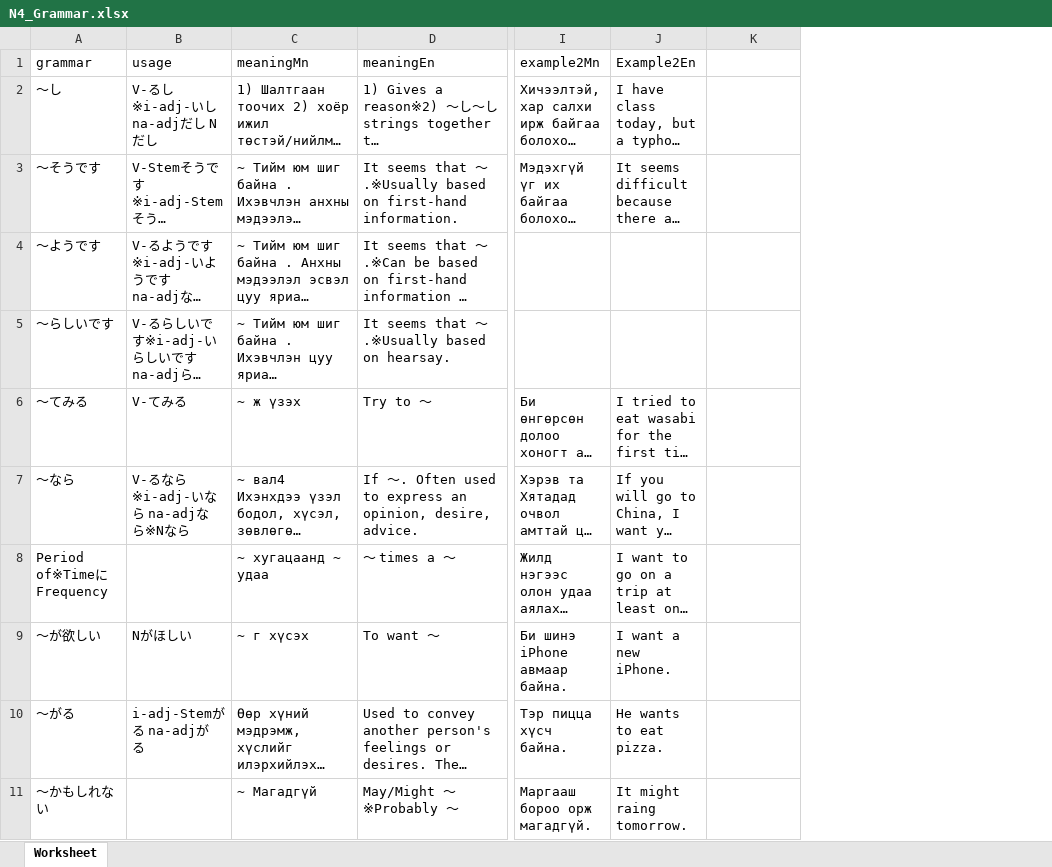
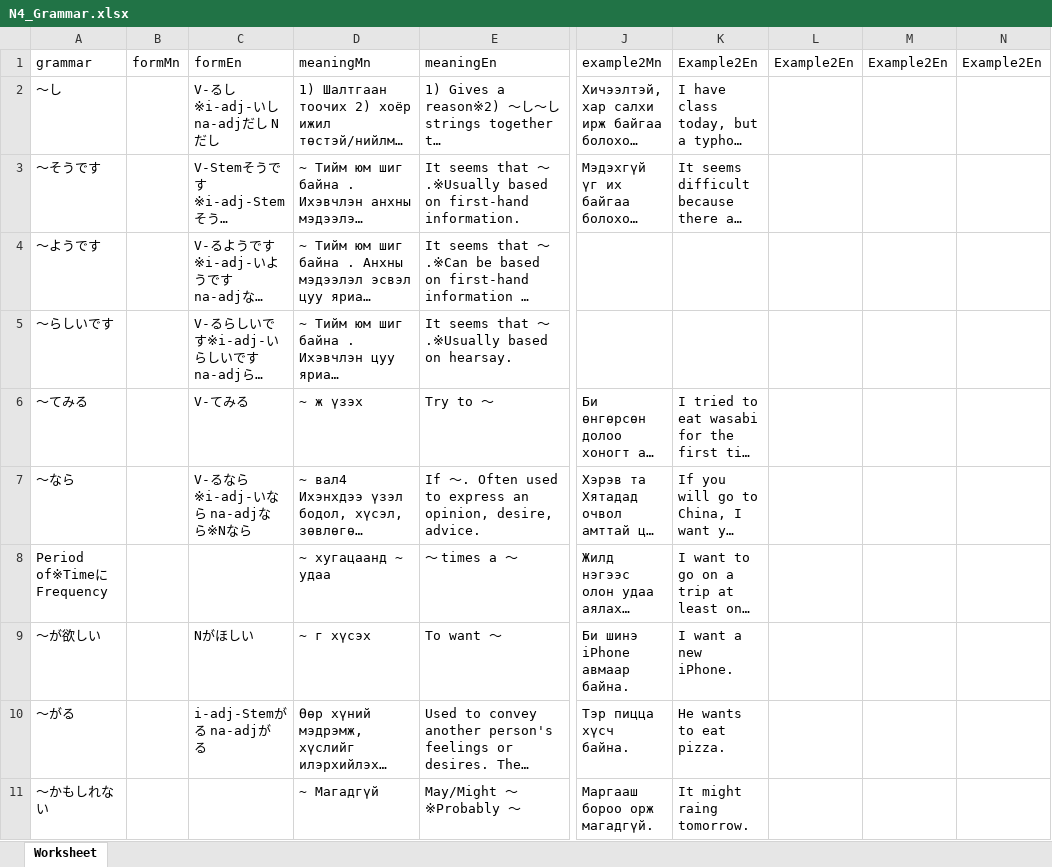
Before and after one commit to Sainkhishig/japanese_n5, an Excel workbook: assets/xl/all/N4_Grammar.xlsx, sheet Worksheet, drawn as a sheet; only a part is shown, gaps mark what is left out; long unchanged cells end in …; values as stored, in another font and other column widths than the file's, no borders; addresses are those after the commit; the diff names each change by its address in the sheet, - before the commit and + after, or states it on an @@ line.

```diff
--- a/assets/xl/all/N4_Grammar.xlsx (sheet Worksheet)
+++ b/assets/xl/all/N4_Grammar.xlsx (sheet Worksheet)
+column B, row 1: formMn
+column L, row 1: Example2En
+column M, row 1: Example2En
-C1: usage
+C1: formEn
-N1: (empty)
+N1: Example2En
```
Also changed, not shown: assets/xl/all/N4_Vocabulary.xlsx, 11 other files.
